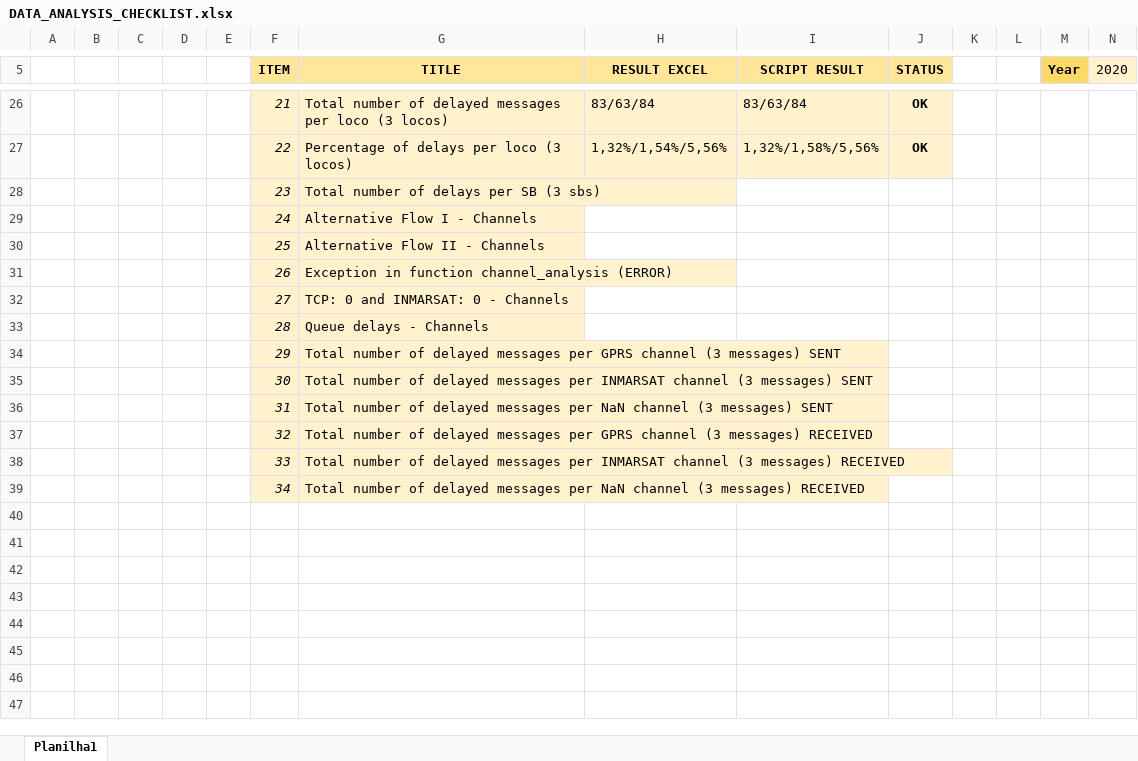
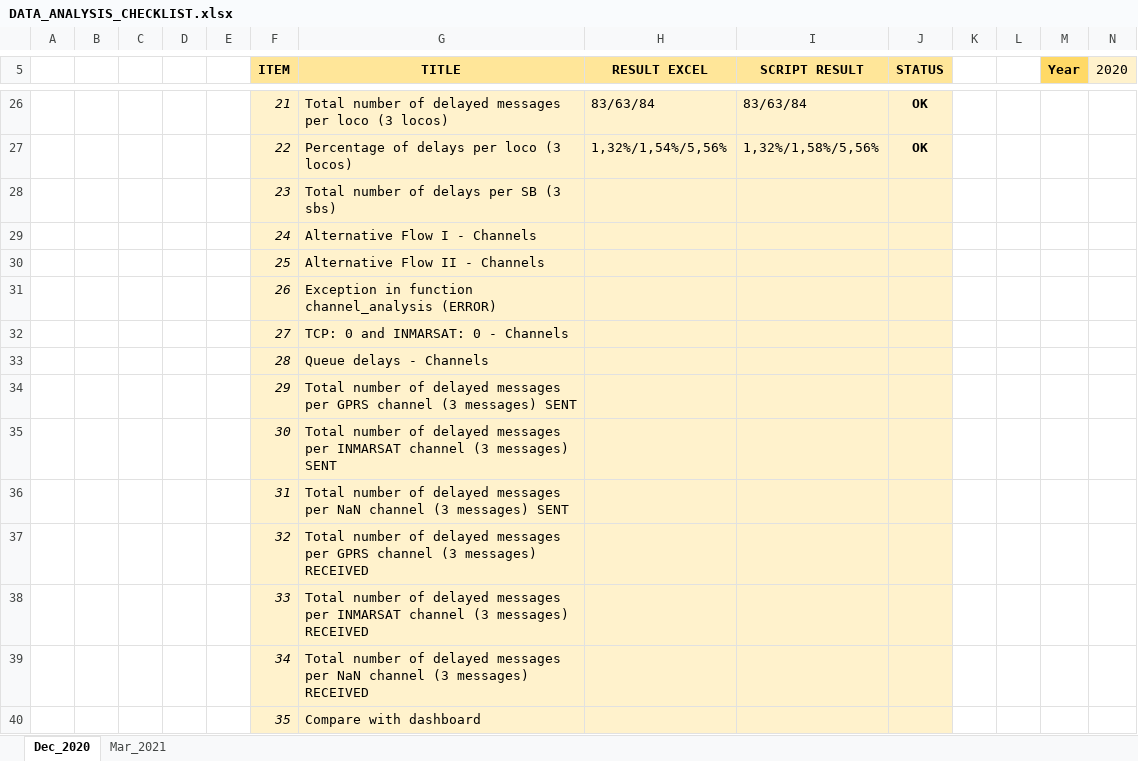
Before and after one commit to dacoster90/Communication-Analyzer, an Excel workbook: DATA_ANALYSIS_CHECKLIST.xlsx, sheet Dec_2020, drawn as a sheet; only a part is shown, gaps mark what is left out; values as stored, in another font and other column widths than the file's, no borders; conditional formats not drawn; the diff names each change by its address in the sheet, - before the commit and + after, or states it on an @@ line.

Commit message:
Update 17/04/2021
- Script now includes channel analysis for Received channels + database insertion.
- Dashboard now reflects the delayed messages per channel.
- Added new validation items to the Checklist.

```diff
--- a/DATA_ANALYSIS_CHECKLIST.xlsx (sheet Dec_2020)
+++ b/DATA_ANALYSIS_CHECKLIST.xlsx (sheet Dec_2020)
-sheet tab: Planilha1
+sheet tab: Dec_2020
+sheet tab: Mar_2021
-H28:J39 fill: none
+H28:J39 fill: #FFF2CC
+row 40:  |  |  |  |  | 35 | Compare with dashboard
```
Also changed, not shown: 4 other files.
